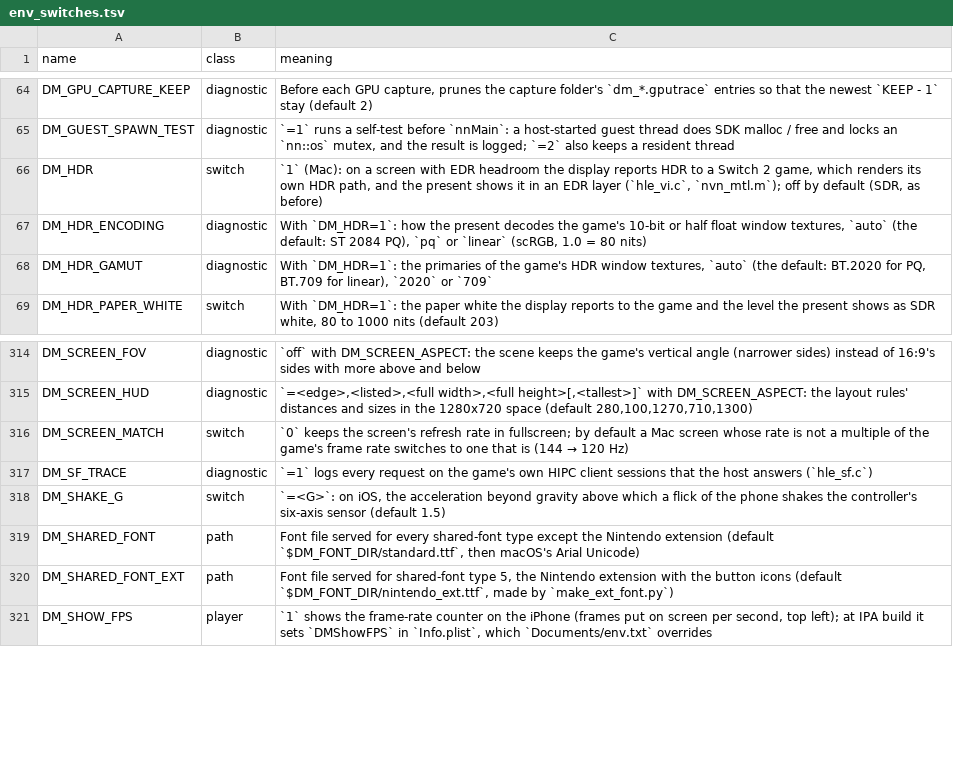
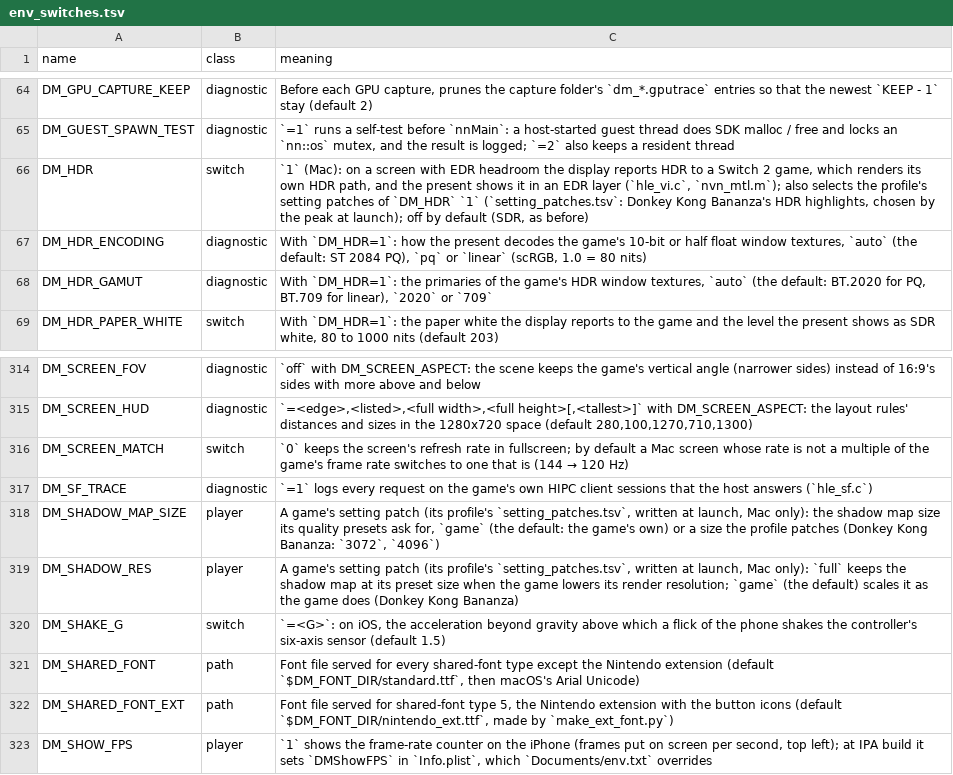
Before and after one commit to lunks/nxnative, a TSV file: docs/env_switches.tsv, drawn as a sheet; only a part is shown, gaps mark what is left out.

Commit message:
Setting patches: shadow resolution and shadow map size settings, HDR highlights applied with DM_HDR

```diff
--- a/docs/env_switches.tsv
+++ b/docs/env_switches.tsv
@@ -65,3 +65,3 @@ DM_GPU_CAPTURE_KEEP	diagnostic	Before each GPU capture, prunes the capture folde
 DM_GUEST_SPAWN_TEST	diagnostic	`=1` runs a self-test before `nnMain`: a host-started guest thread does SDK malloc / free and locks an `nn::os` mutex, and the result is logged; `=2` also keeps a resident thread
-DM_HDR	switch	`1` (Mac): on a screen with EDR headroom the display reports HDR to a Switch 2 game, which renders its own HDR path, and the present shows it in an EDR layer (`hle_vi.c`, `nvn_mtl.m`); off by default (SDR, as before)
+DM_HDR	switch	`1` (Mac): on a screen with EDR headroom the display reports HDR to a Switch 2 game, which renders its own HDR path, and the present shows it in an EDR layer (`hle_vi.c`, `nvn_mtl.m`); also selects the profile's setting patches of `DM_HDR` `1` (`setting_patches.tsv`: Donkey Kong Bananza's HDR highlights, chosen by the peak at launch); off by default (SDR, as before)
 DM_HDR_ENCODING	diagnostic	With `DM_HDR=1`: how the present decodes the game's 10-bit or half float window textures, `auto` (the default: ST 2084 PQ), `pq` or `linear` (scRGB, 1.0 = 80 nits)
@@ -317,2 +317,4 @@ DM_SCREEN_MATCH	switch	`0` keeps the screen's refresh rate in fullscreen; by def
 DM_SF_TRACE	diagnostic	`=1` logs every request on the game's own HIPC client sessions that the host answers (`hle_sf.c`)
+DM_SHADOW_MAP_SIZE	player	A game's setting patch (its profile's `setting_patches.tsv`, written at launch, Mac only): the shadow map size its quality presets ask for, `game` (the default: the game's own) or a size the profile patches (Donkey Kong Bananza: `3072`, `4096`)
+DM_SHADOW_RES	player	A game's setting patch (its profile's `setting_patches.tsv`, written at launch, Mac only): `full` keeps the shadow map at its preset size when the game lowers its render resolution; `game` (the default) scales it as the game does (Donkey Kong Bananza)
 DM_SHAKE_G	switch	`=<G>`: on iOS, the acceleration beyond gravity above which a flick of the phone shakes the controller's six-axis sensor (default 1.5)
```
Also changed, not shown: dm/games/settings.tsv, 22 other files.
